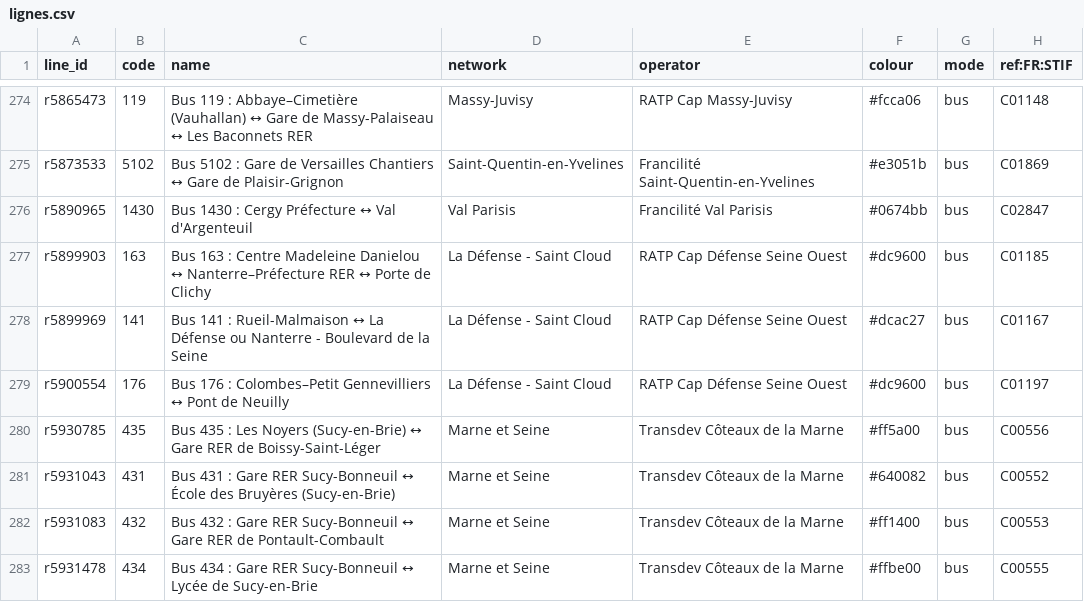
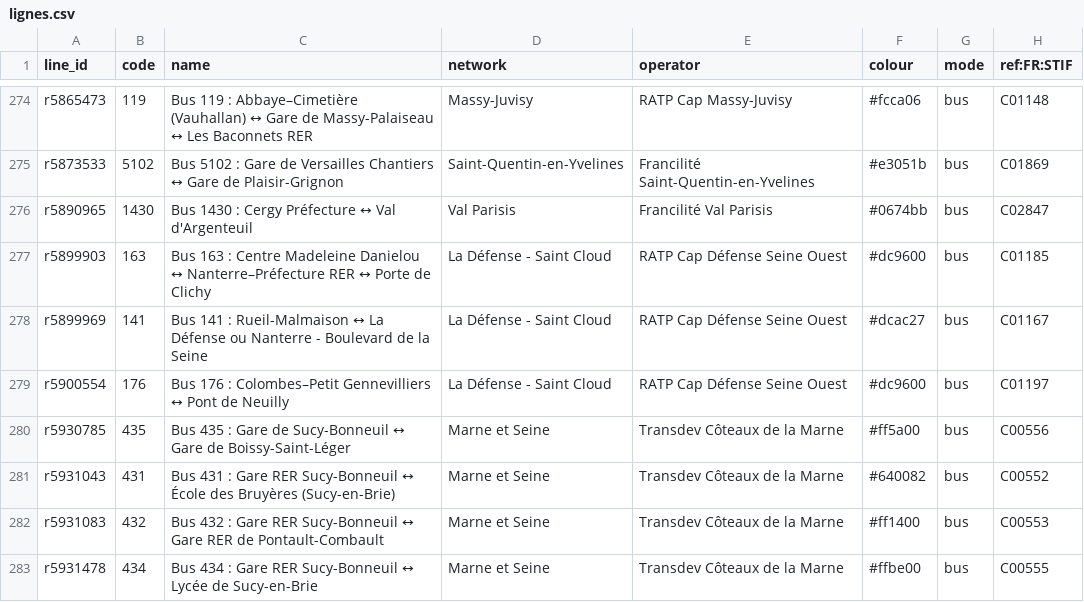
Before and after one commit to tintou/ref-fr-STIF, a CSV file: data/lignes.csv, drawn as a sheet; only a part is shown, gaps mark what is left out; the diff covers the shown part only.

```diff
--- a/data/lignes.csv
+++ b/data/lignes.csv
@@ -279,3 +279,3 @@ r5899969,141,Bus 141 : Rueil-Malmaison ↔ La Défense ou Nanterre - Boulevard d
 r5900554,176,Bus 176 : Colombes–Petit Gennevilliers ↔ Pont de Neuilly,La Défense - Saint Cloud,RATP Cap Défense Seine Ouest,#dc9600,bus,C01197
-r5930785,435,Bus 435 : Les Noyers (Sucy-en-Brie) ↔ Gare RER de Boissy-Saint-Léger,Marne et Seine,Transdev Côteaux de la Marne,#ff5a00,bus,C00556
+r5930785,435,Bus 435 : Gare de Sucy-Bonneuil ↔ Gare de Boissy-Saint-Léger,Marne et Seine,Transdev Côteaux de la Marne,#ff5a00,bus,C00556
 r5931043,431,Bus 431 : Gare RER Sucy-Bonneuil ↔ École des Bruyères (Sucy-en-Brie),Marne et Seine,Transdev Côteaux de la Marne,#640082,bus,C00552
```
Also changed, not shown: 6 added rows, 1 removed row and 26 edited cells elsewhere in this file, data/idf_routes.csv, data/merged_lines.csv, 12 other files.
